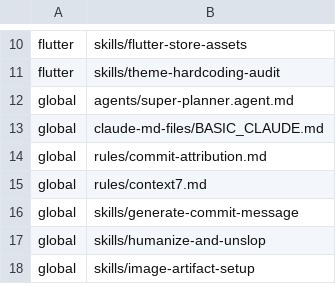
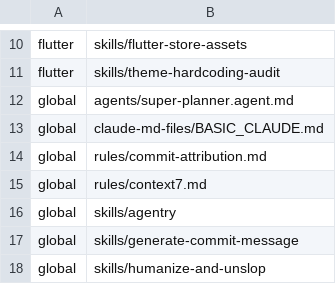
Before and after one commit to ersanyamarya/agentry-labs, a TSV file: bundles.tsv, drawn as a sheet; only a part is shown, gaps mark what is left out; the shorter side is filled out with more unchanged rows.

Commit message:
✨ feat(skills): Add agentry skill for setup questions

```diff
--- a/bundles.tsv
+++ b/bundles.tsv
@@ -15,2 +15,3 @@ global	rules/commit-attribution.md
 global	rules/context7.md
+global	skills/agentry
 global	skills/generate-commit-message
```
Also changed, not shown: 5 other files.
